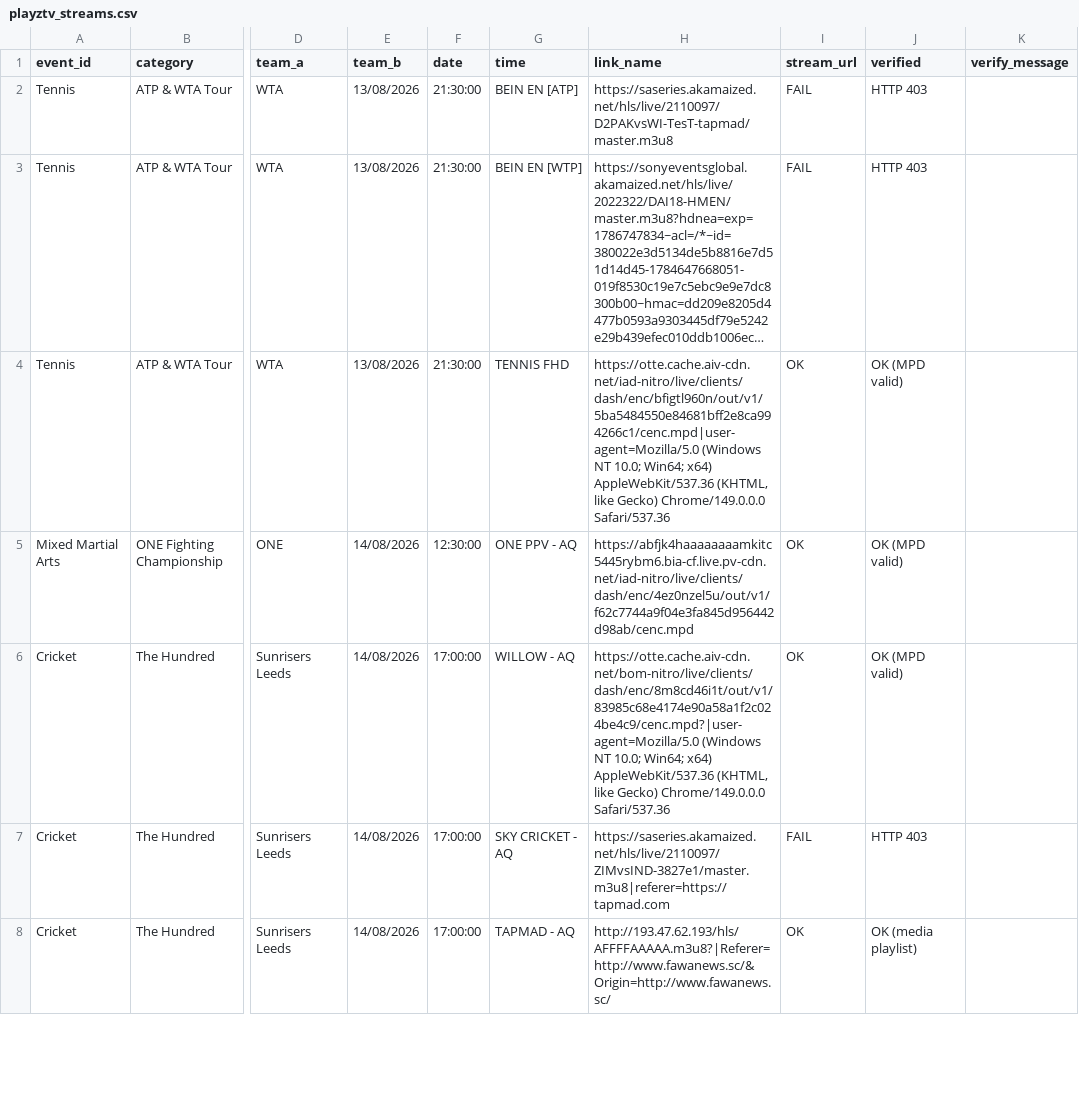
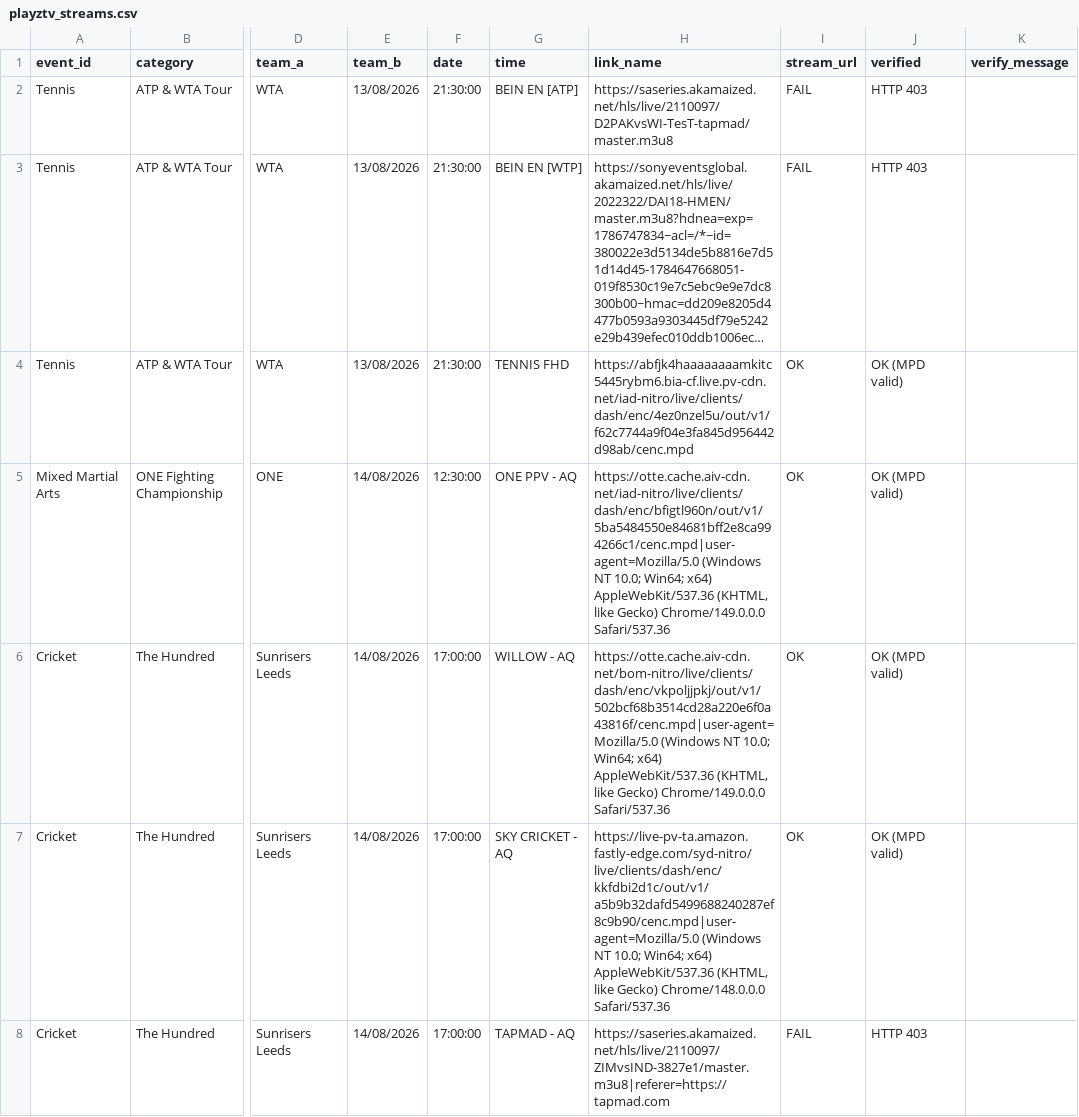
Before and after one commit to khadembd/playztv-playlist, a CSV file: output/playztv_streams.csv, drawn as a sheet; only a part is shown, gaps mark what is left out; long unchanged cells end in …; the diff covers the shown part only; the diff names each change by its address in the sheet, - before the commit and + after, or states it on an @@ line.

```diff
--- a/output/playztv_streams.csv
+++ b/output/playztv_streams.csv
-H4 (link_name): https://otte.cache.aiv-cdn.net/iad-nitro/live/clients/dash/enc/bfigtl960n/out/v1/5ba5484550e84681bff2e8ca994266c1/cenc.mpd|user-agent=Mozilla/5.0 (Windows NT 10.0; Win64; x64) AppleWebKit/537.36 (KHTML, like Gecko) Chrome/149.0.0.0 Safari/537.36
+H4 (link_name): https://abfjk4haaaaaaaamkitc5445rybm6.bia-cf.live.pv-cdn.net/iad-nitro/live/clients/dash/enc/4ez0nzel5u/out/v1/f62c7744a9f04e3fa845d956442d98ab/cenc.mpd
-H5 (link_name): https://abfjk4haaaaaaaamkitc5445rybm6.bia-cf.live.pv-cdn.net/iad-nitro/live/clients/dash/enc/4ez0nzel5u/out/v1/f62c7744a9f04e3fa845d956442d98ab/cenc.mpd
+H5 (link_name): https://otte.cache.aiv-cdn.net/iad-nitro/live/clients/dash/enc/bfigtl960n/out/v1/5ba5484550e84681bff2e8ca994266c1/cenc.mpd|user-agent=Mozilla/5.0 (Windows NT 10.0; Win64; x64) AppleWebKit/537.36 (KHTML, like Gecko) Chrome/149.0.0.0 Safari/537.36
-H6 (link_name): https://otte.cache.aiv-cdn.net/bom-nitro/live/clients/dash/enc/8m8cd46i1t/out/v1/83985c68e4174e90a58a1f2c024be4c9/cenc.mpd?|user-agent=Mozilla/5.0 (Windows NT…
+H6 (link_name): https://otte.cache.aiv-cdn.net/bom-nitro/live/clients/dash/enc/vkpoljjpkj/out/v1/502bcf68b3514cd28a220e6f0a43816f/cenc.mpd|user-agent=Mozilla/5.0 (Windows NT…
-H7 (link_name): https://saseries.akamaized.net/hls/live/2110097/ZIMvsIND-3827e1/master.m3u8|referer=https://tapmad.com
+H7 (link_name): https://live-pv-ta.amazon.fastly-edge.com/syd-nitro/live/clients/dash/enc/kkfdbi2d1c/out/v1/a5b9b32dafd5499688240287ef8c9b90/cenc.mpd|user-agent=Mozilla/5.0 (Windows NT 10.0; Win64; x64) AppleWebKit/537.36 (KHTML, like Gecko) Chrome/148.0.0.0 Safari/537.36
-I7 (stream_url): FAIL
+I7 (stream_url): OK
-J7 (verified): HTTP 403
+J7 (verified): OK (MPD valid)
-H8 (link_name): http://193.47.62.193/hls/AFFFFAAAAA.m3u8?|Referer=http://www.fawanews.sc/&Origin=http://www.fawanews.sc/
+H8 (link_name): https://saseries.akamaized.net/hls/live/2110097/ZIMvsIND-3827e1/master.m3u8|referer=https://tapmad.com
-I8 (stream_url): OK
+I8 (stream_url): FAIL
-J8 (verified): OK (media playlist)
+J8 (verified): HTTP 403
```
Also changed, not shown: 1 added row, 3 removed rows and 132 edited cells elsewhere in this file, 9 other files.
